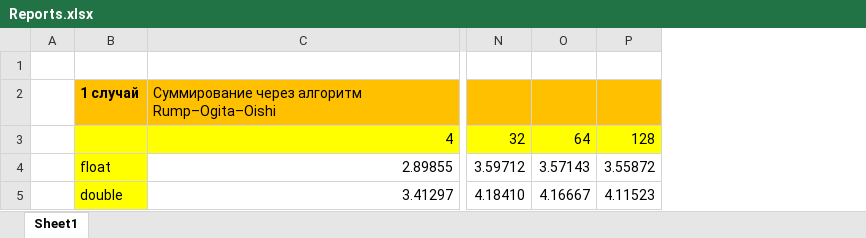
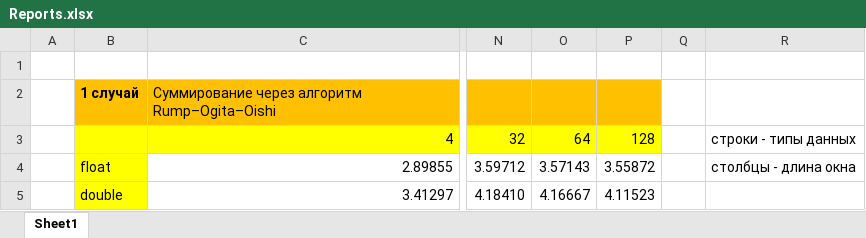
Before and after one commit to danxalu/SMA_STC, an Excel workbook: Reports.xlsx, sheet Sheet1, drawn as a sheet; only a part is shown, gaps mark what is left out; values as stored, in another font and other column widths than the file's, no borders; charts and pictures not drawn; the diff names each change by its address in the sheet, - before the commit and + after, or states it on an @@ line.

Commit message:
added comments

```diff
--- a/Reports.xlsx (sheet Sheet1)
+++ b/Reports.xlsx (sheet Sheet1)
+column Q, empty
+column R, rows 3-4: строки - типы данных | столбцы - длина окна
```
